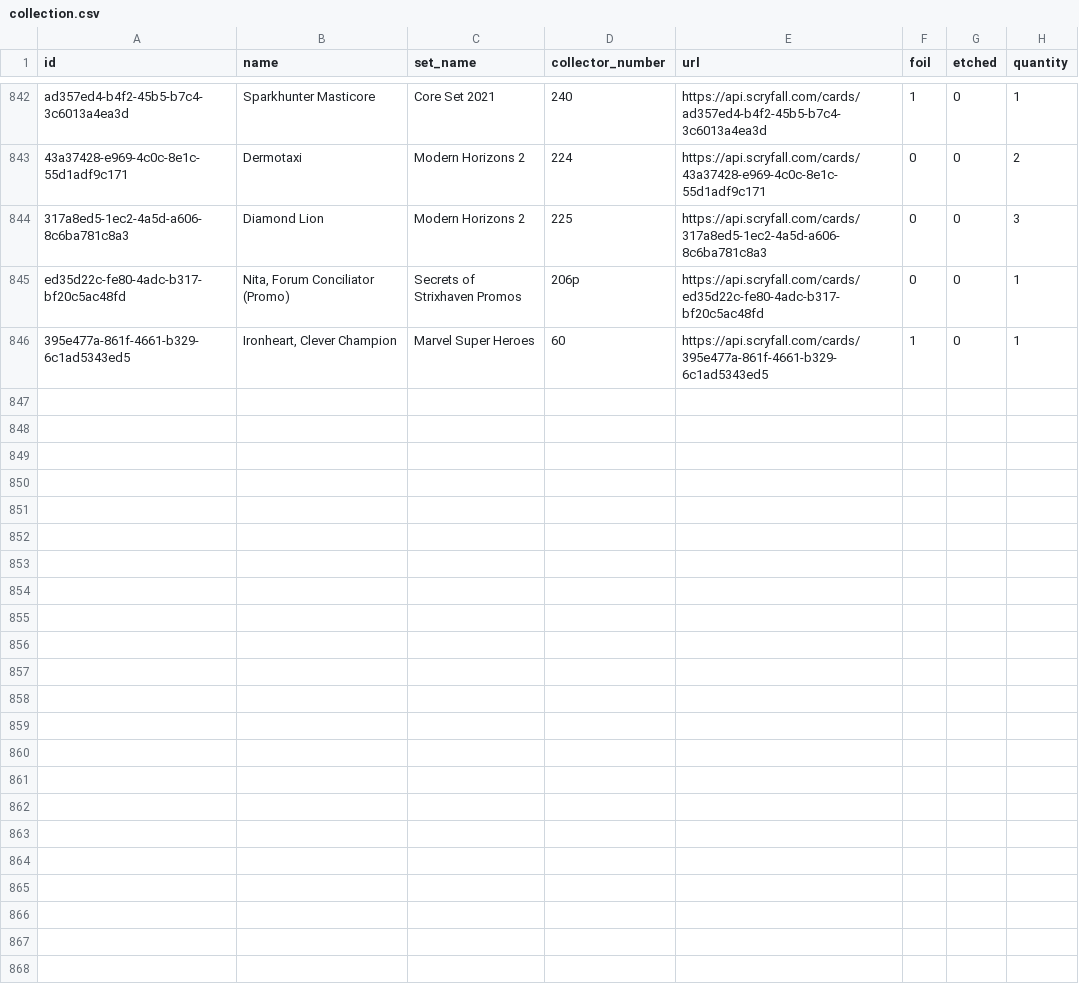
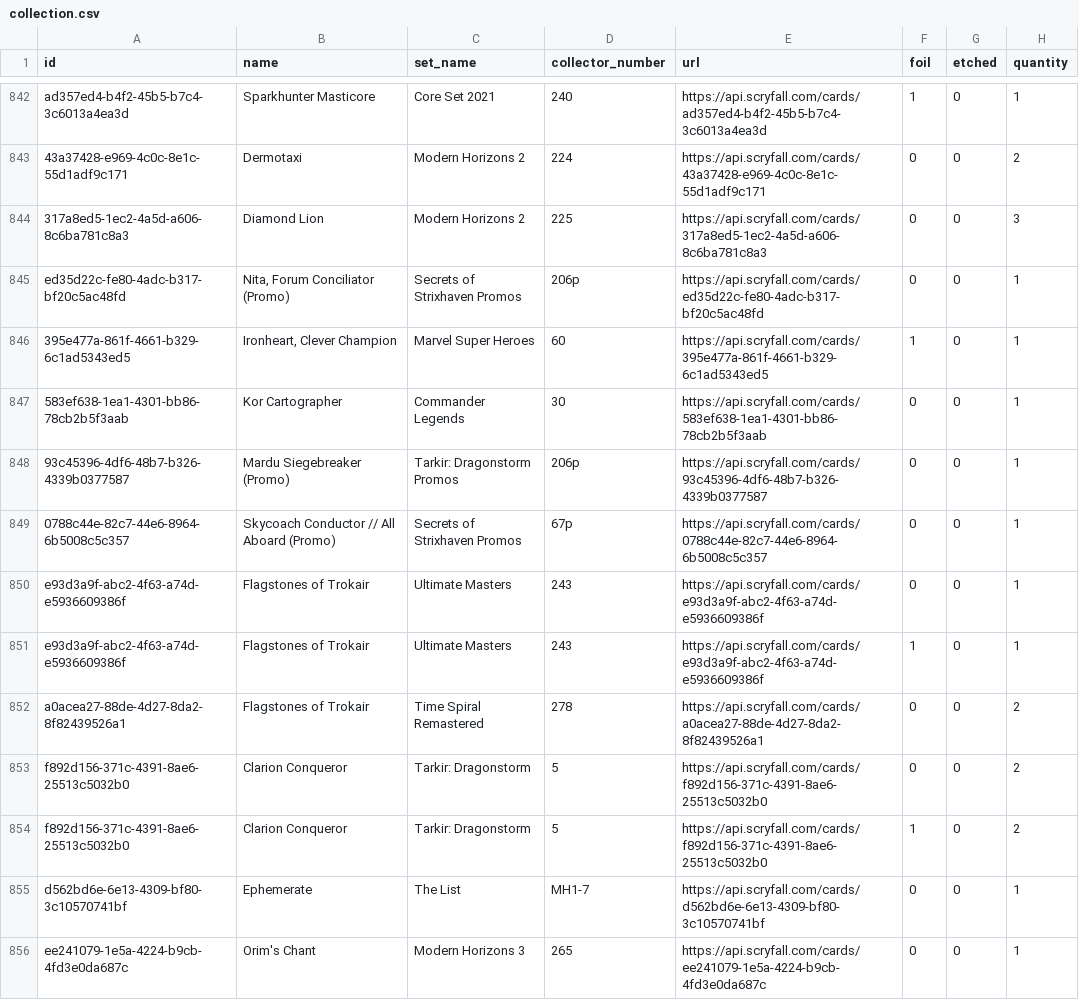
Before and after one commit to mwmosca/mtg_prices, a CSV file: data/collection.csv, drawn as a sheet; only a part is shown, gaps mark what is left out.

Commit message:
+ promos, flagstones, clarion conquerors, ephemerate, orim's chant

```diff
--- a/data/collection.csv
+++ b/data/collection.csv
@@ -846 +846,11 @@ ed35d22c-fe80-4adc-b317-bf20c5ac48fd,"Nita, Forum Conciliator (Promo)",Secrets o
 395e477a-861f-4661-b329-6c1ad5343ed5,"Ironheart, Clever Champion",Marvel Super Heroes,60,https://api.scryfall.com/cards/395e477a-861f-4661-b329-6c1ad5343ed5,1,0,1
+583ef638-1ea1-4301-bb86-78cb2b5f3aab,Kor Cartographer,Commander Legends,30,https://api.scryfall.com/cards/583ef638-1ea1-4301-bb86-78cb2b5f3aab,0,0,1
+93c45396-4df6-48b7-b326-4339b0377587,Mardu Siegebreaker (Promo),Tarkir: Dragonstorm Promos,206p,https://api.scryfall.com/cards/93c45396-4df6-48b7-b326-4339b0377587,0,0,1
+0788c44e-82c7-44e6-8964-6b5008c5c357,Skycoach Conductor // All Aboard (Promo),Secrets of Strixhaven Promos,67p,https://api.scryfall.com/cards/0788c44e-82c7-44e6-8964-6b5008c5c357,0,0,1
+e93d3a9f-abc2-4f63-a74d-e5936609386f,Flagstones of Trokair,Ultimate Masters,243,https://api.scryfall.com/cards/e93d3a9f-abc2-4f63-a74d-e5936609386f,0,0,1
+e93d3a9f-abc2-4f63-a74d-e5936609386f,Flagstones of Trokair,Ultimate Masters,243,https://api.scryfall.com/cards/e93d3a9f-abc2-4f63-a74d-e5936609386f,1,0,1
+a0acea27-88de-4d27-8da2-8f82439526a1,Flagstones of Trokair,Time Spiral Remastered,278,https://api.scryfall.com/cards/a0acea27-88de-4d27-8da2-8f82439526a1,0,0,2
+f892d156-371c-4391-8ae6-25513c5032b0,Clarion Conqueror,Tarkir: Dragonstorm,5,https://api.scryfall.com/cards/f892d156-371c-4391-8ae6-25513c5032b0,0,0,2
+f892d156-371c-4391-8ae6-25513c5032b0,Clarion Conqueror,Tarkir: Dragonstorm,5,https://api.scryfall.com/cards/f892d156-371c-4391-8ae6-25513c5032b0,1,0,2
+d562bd6e-6e13-4309-bf80-3c10570741bf,Ephemerate,The List,MH1-7,https://api.scryfall.com/cards/d562bd6e-6e13-4309-bf80-3c10570741bf,0,0,1
+ee241079-1e5a-4224-b9cb-4fd3e0da687c,Orim's Chant,Modern Horizons 3,265,https://api.scryfall.com/cards/ee241079-1e5a-4224-b9cb-4fd3e0da687c,0,0,1
```
